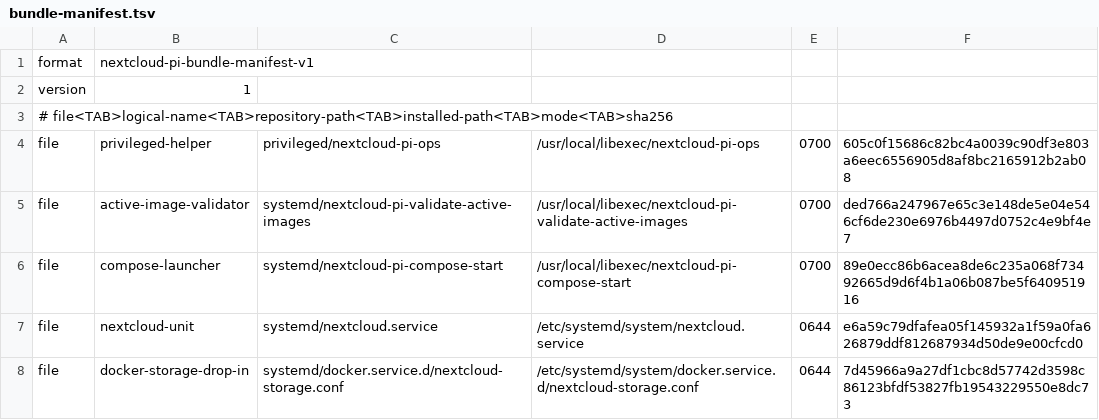
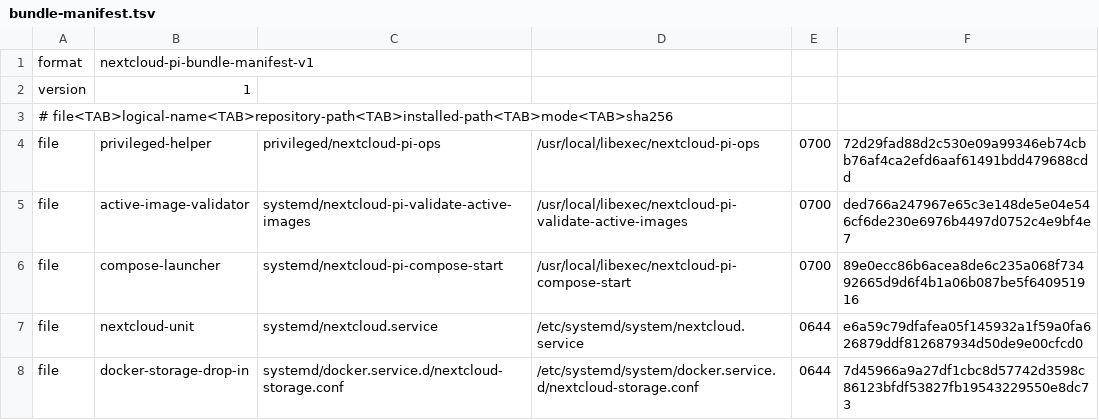
Before and after one commit to isaac7y8y9y/nextcloud-pi-server, a TSV file: privileged/bundle-manifest.tsv, drawn as a sheet.

```diff
--- a/privileged/bundle-manifest.tsv
+++ b/privileged/bundle-manifest.tsv
@@ -3,3 +3,3 @@ version	1
 # file<TAB>logical-name<TAB>repository-path<TAB>installed-path<TAB>mode<TAB>sha256
-file	privileged-helper	privileged/nextcloud-pi-ops	/usr/local/libexec/nextcloud-pi-ops	0700	605c0f15686c82bc4a0039c90df3e803a6eec6556905d8af8bc2165912b2ab08
+file	privileged-helper	privileged/nextcloud-pi-ops	/usr/local/libexec/nextcloud-pi-ops	0700	72d29fad88d2c530e09a99346eb74cbb76af4ca2efd6aaf61491bdd479688cdd
 file	active-image-validator	systemd/nextcloud-pi-validate-active-images	/usr/local/libexec/nextcloud-pi-validate-active-images	0700	ded766a247967e65c3e148de5e04e546cf6de230e6976b4497d0752c4e9bf4e7
```
Also changed, not shown: 2 other files.
